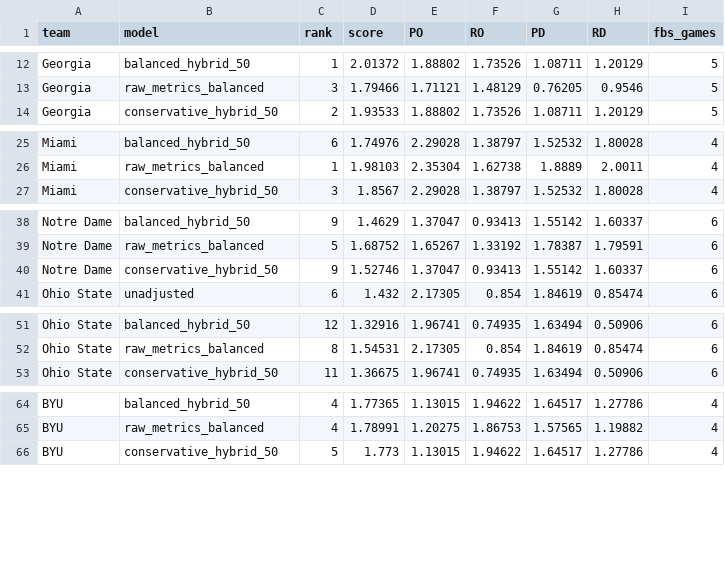
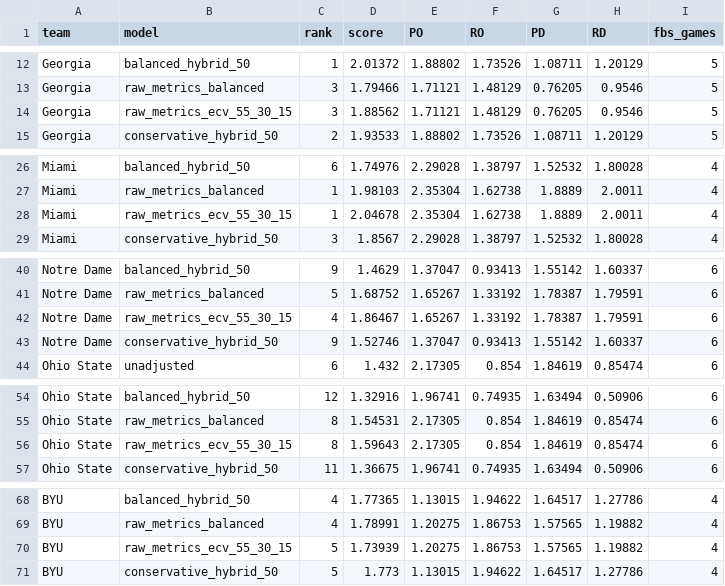
Before and after one commit to thomaspyrda/match-lab-college-football-data, a CSV file: data/research/2026/opponent_gap_watchlist.csv, drawn as a sheet; only a part is shown, gaps mark what is left out; the diff covers the shown part only.

```diff
--- a/data/research/2026/opponent_gap_watchlist.csv
+++ b/data/research/2026/opponent_gap_watchlist.csv
@@ -13,2 +13,3 @@ Georgia,balanced_hybrid_50,1,2.01372,1.88802,1.73526,1.08711,1.20129,5
 Georgia,raw_metrics_balanced,3,1.79466,1.71121,1.48129,0.76205,0.9546,5
+Georgia,raw_metrics_ecv_55_30_15,3,1.88562,1.71121,1.48129,0.76205,0.9546,5
 Georgia,conservative_hybrid_50,2,1.93533,1.88802,1.73526,1.08711,1.20129,5
@@ -26,2 +27,3 @@ Miami,balanced_hybrid_50,6,1.74976,2.29028,1.38797,1.52532,1.80028,4
 Miami,raw_metrics_balanced,1,1.98103,2.35304,1.62738,1.8889,2.0011,4
+Miami,raw_metrics_ecv_55_30_15,1,2.04678,2.35304,1.62738,1.8889,2.0011,4
 Miami,conservative_hybrid_50,3,1.8567,2.29028,1.38797,1.52532,1.80028,4
@@ -39,2 +41,3 @@ Notre Dame,balanced_hybrid_50,9,1.4629,1.37047,0.93413,1.55142,1.60337,6
 Notre Dame,raw_metrics_balanced,5,1.68752,1.65267,1.33192,1.78387,1.79591,6
+Notre Dame,raw_metrics_ecv_55_30_15,4,1.86467,1.65267,1.33192,1.78387,1.79591,6
 Notre Dame,conservative_hybrid_50,9,1.52746,1.37047,0.93413,1.55142,1.60337,6
@@ -52,2 +55,3 @@ Ohio State,balanced_hybrid_50,12,1.32916,1.96741,0.74935,1.63494,0.50906,6
 Ohio State,raw_metrics_balanced,8,1.54531,2.17305,0.854,1.84619,0.85474,6
+Ohio State,raw_metrics_ecv_55_30_15,8,1.59643,2.17305,0.854,1.84619,0.85474,6
 Ohio State,conservative_hybrid_50,11,1.36675,1.96741,0.74935,1.63494,0.50906,6
@@ -65,2 +69,3 @@ BYU,balanced_hybrid_50,4,1.77365,1.13015,1.94622,1.64517,1.27786,4
 BYU,raw_metrics_balanced,4,1.78991,1.20275,1.86753,1.57565,1.19882,4
+BYU,raw_metrics_ecv_55_30_15,5,1.73939,1.20275,1.86753,1.57565,1.19882,4
 BYU,conservative_hybrid_50,5,1.773,1.13015,1.94622,1.64517,1.27786,4
```
Also changed, not shown: 7 added rows elsewhere in this file, data/research/2026/top25_comparison.csv, 3 other files.
